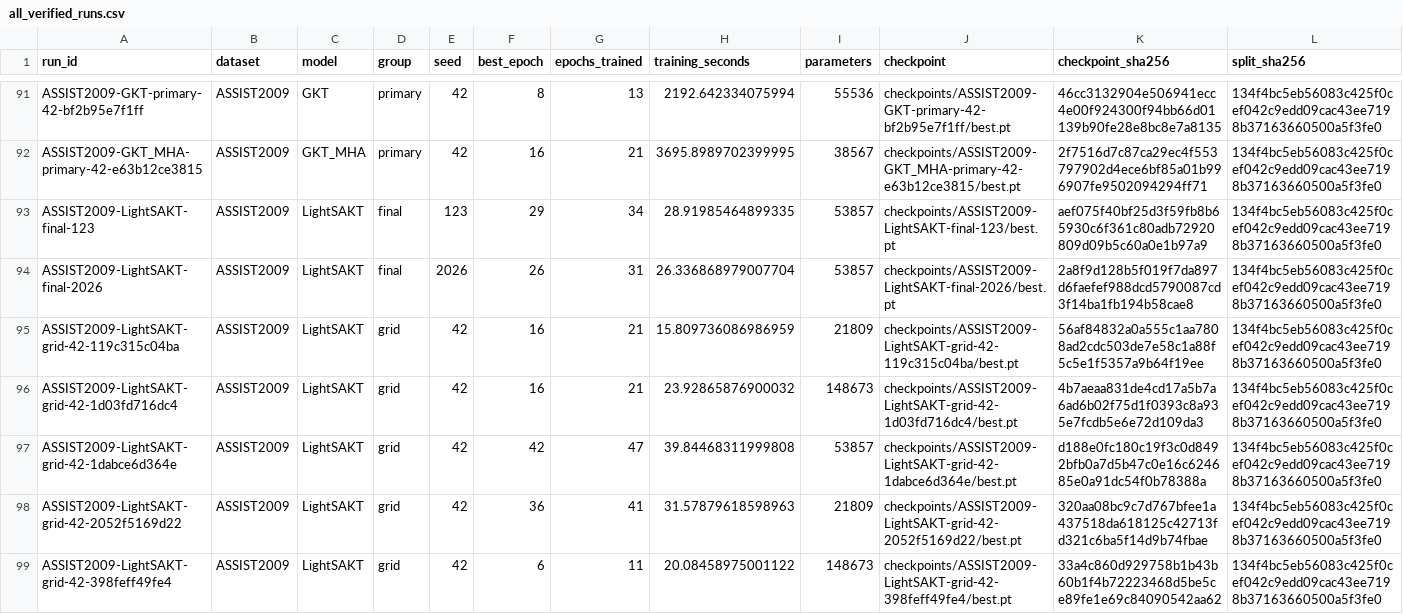
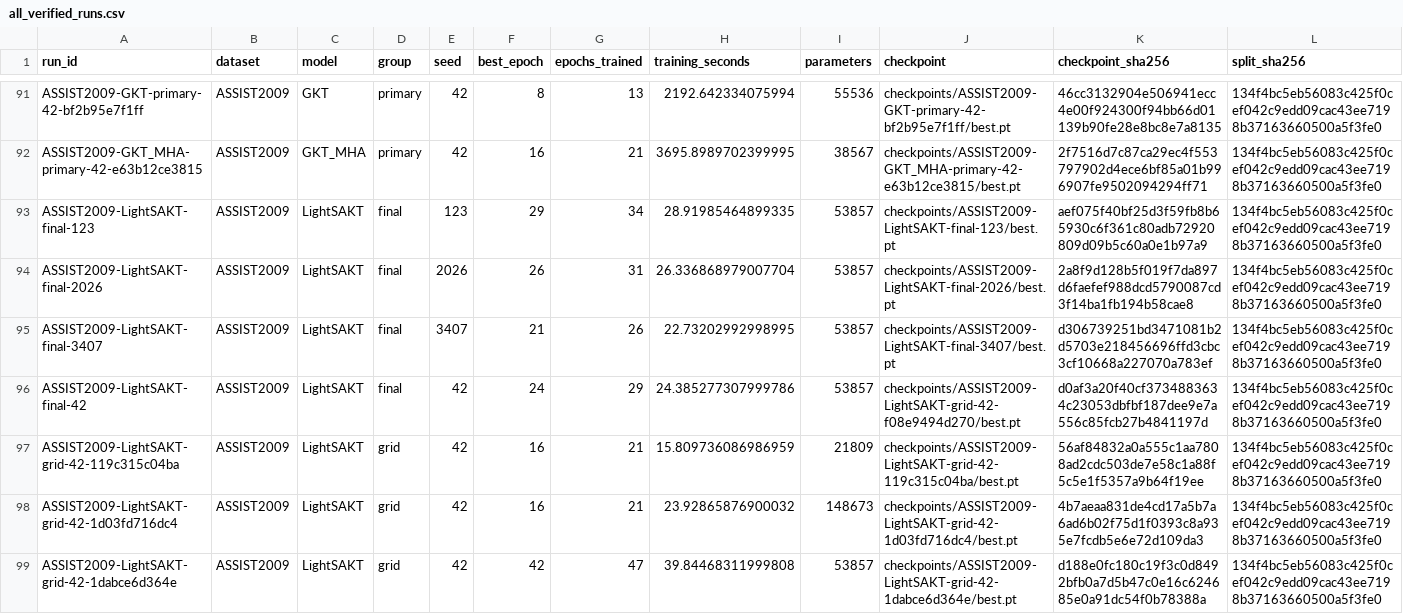
Before and after one commit to Tanishgupta28/LightSAKT2, a CSV file: results/tables/all_verified_runs.csv, drawn as a sheet; only a part is shown, gaps mark what is left out; the shorter side is filled out with more unchanged rows; rows hold the shown columns only; the diff names each change by its address in the sheet, - before the commit and + after, or states it on an @@ line.

Commit message:
Preserve verified experiment progress and status

```diff
--- a/results/tables/all_verified_runs.csv
+++ b/results/tables/all_verified_runs.csv
+row 95: ASSIST2009-LightSAKT-final-3407 | ASSIST2009 | LightSAKT | final | 3407 | 21 | 26 | 22.73202992998995 | 53857 | checkpoints/ASSIST2009-LightSAKT-final-3407/best.pt | d306739251bd3471081b2d5703e218456696ffd3cbc3cf10668a227070a783ef | 134f4bc5eb56083c425f0cef042c9edd09cac43ee7198b37163660500a5f3fe0
+row 96: ASSIST2009-LightSAKT-final-42 | ASSIST2009 | LightSAKT | final | 42 | 24 | 29 | 24.385277307999786 | 53857 | checkpoints/ASSIST2009-LightSAKT-grid-42-f08e9494d270/best.pt | d0af3a20f40cf3734883634c23053dbfbf187dee9e7a556c85fcb27b4841197d | 134f4bc5eb56083c425f0cef042c9edd09cac43ee7198b37163660500a5f3fe0
```
Also changed, not shown: results/tables/Table_7.csv, results/tables/Table_8.csv, 37 other files.
